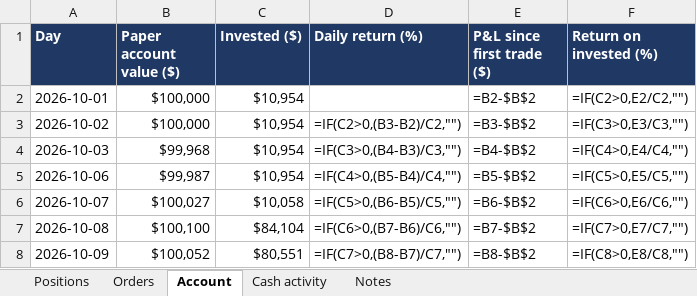
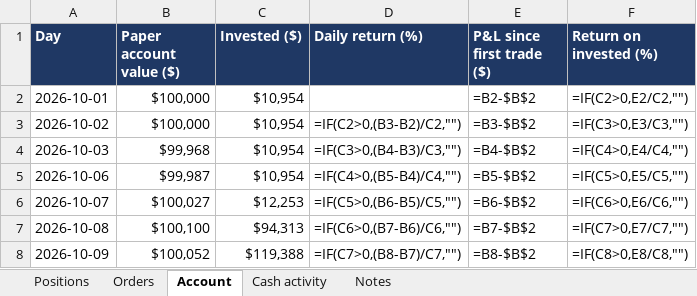
Before and after one commit to andreaskoul/test_trading_agent, an Excel workbook: fund_state/live/ledger/fund_positions.xlsx, sheet Account, drawn as a sheet; values as stored, in another font and other column widths than the file's, no borders; formulas without a stored value are shown as written; the diff names each change by its address in the sheet, - before the commit and + after, or states it on an @@ line.

```diff
--- a/fund_state/live/ledger/fund_positions.xlsx (sheet Account)
+++ b/fund_state/live/ledger/fund_positions.xlsx (sheet Account)
-C6 (Invested ($)): $10,058
+C6 (Invested ($)): $12,253
-C7 (Invested ($)): $84,104
+C7 (Invested ($)): $94,313
-C8 (Invested ($)): $80,551
+C8 (Invested ($)): $119,388
```
Also changed, not shown: sheet Positions, 1 other file.
